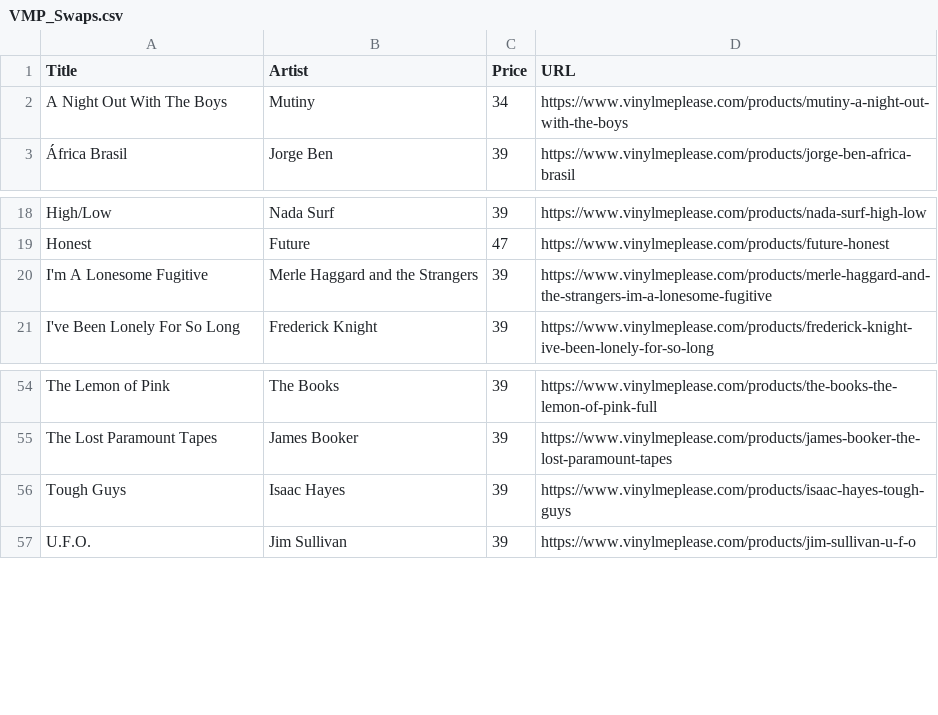
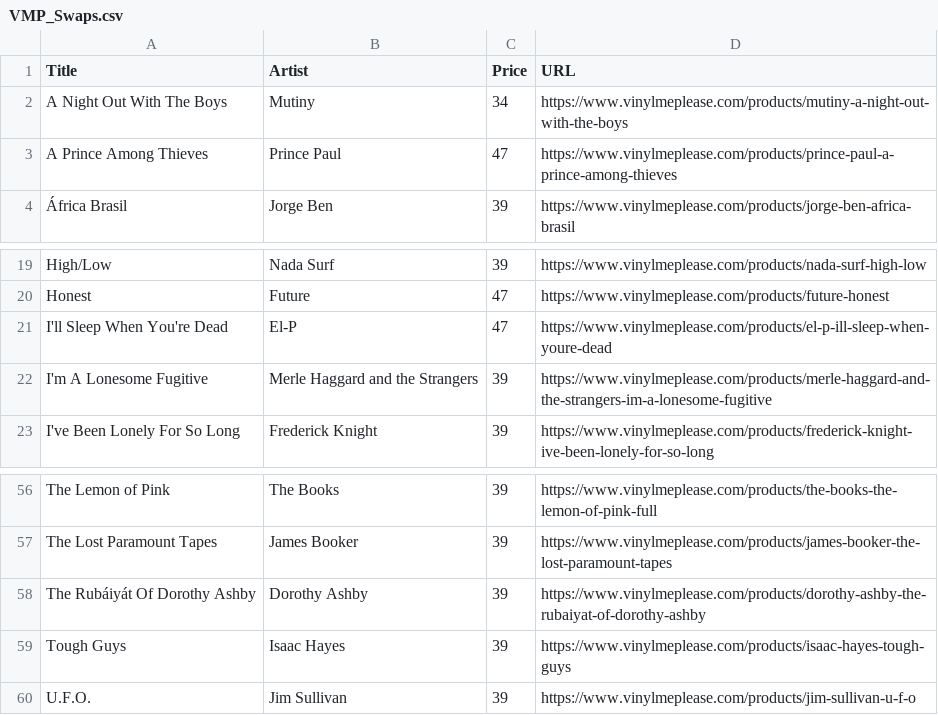
Before and after one commit to sircrumpet/vmp-swaps, a CSV file: VMP_Swaps.csv, drawn as a sheet; only a part is shown, gaps mark what is left out.

Commit message:
3 swaps added
  Title: A Prince Among Thieves
  Artist: Prince Paul
  Price: 47
  URL: https://www.vinylmeplease.com/products/prince-paul-a-prince-among-thieves

  Title: I'll Sleep When You're Dead
  Artist: El-P
  Price: 47
  URL: https://www.vinylmeplease.com/products/el-p-ill-sleep-when-youre-dead

  Title: The Rubáiyát Of Dorothy Ashby
  Artist: Dorothy Ashby
  Price: 39
  URL: https://www.vinylmeplease.com/products/dorothy-ashby-the-rubaiyat-of-dorothy-ashby

[skip ci]

```diff
--- a/VMP_Swaps.csv
+++ b/VMP_Swaps.csv
@@ -2,2 +2,3 @@ Title,Artist,Price,URL
 "A Night Out With The Boys","Mutiny",34,"https://www.vinylmeplease.com/products/mutiny-a-night-out-with-the-boys"
+"A Prince Among Thieves","Prince Paul",47,"https://www.vinylmeplease.com/products/prince-paul-a-prince-among-thieves"
 "África Brasil","Jorge Ben",39,"https://www.vinylmeplease.com/products/jorge-ben-africa-brasil"
@@ -19,2 +20,3 @@ Title,Artist,Price,URL
 "Honest","Future",47,"https://www.vinylmeplease.com/products/future-honest"
+"I'll Sleep When You're Dead","El-P",47,"https://www.vinylmeplease.com/products/el-p-ill-sleep-when-youre-dead"
 "I'm A Lonesome Fugitive","Merle Haggard and the Strangers",39,"https://www.vinylmeplease.com/products/merle-haggard-and-the-strangers-im-a-lonesome-fugitive"
@@ -55,2 +57,3 @@ Title,Artist,Price,URL
 "The Lost Paramount Tapes","James Booker",39,"https://www.vinylmeplease.com/products/james-booker-the-lost-paramount-tapes"
+"The Rubáiyát Of Dorothy Ashby","Dorothy Ashby",39,"https://www.vinylmeplease.com/products/dorothy-ashby-the-rubaiyat-of-dorothy-ashby"
 "Tough Guys","Isaac Hayes",39,"https://www.vinylmeplease.com/products/isaac-hayes-tough-guys"
```
